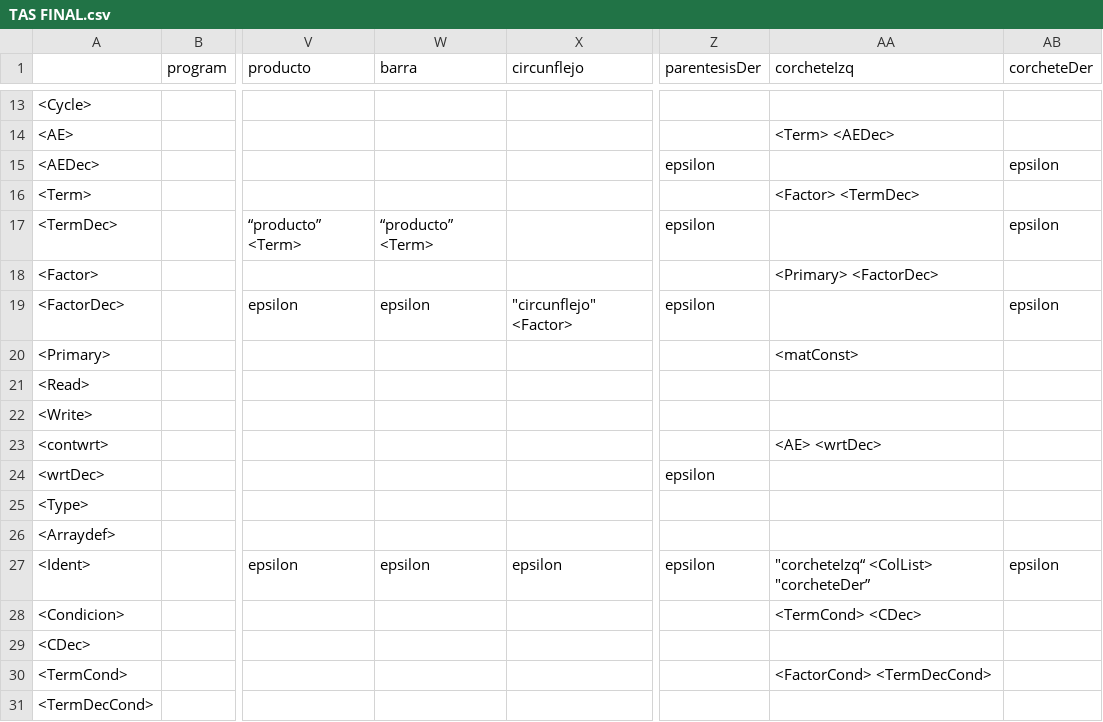
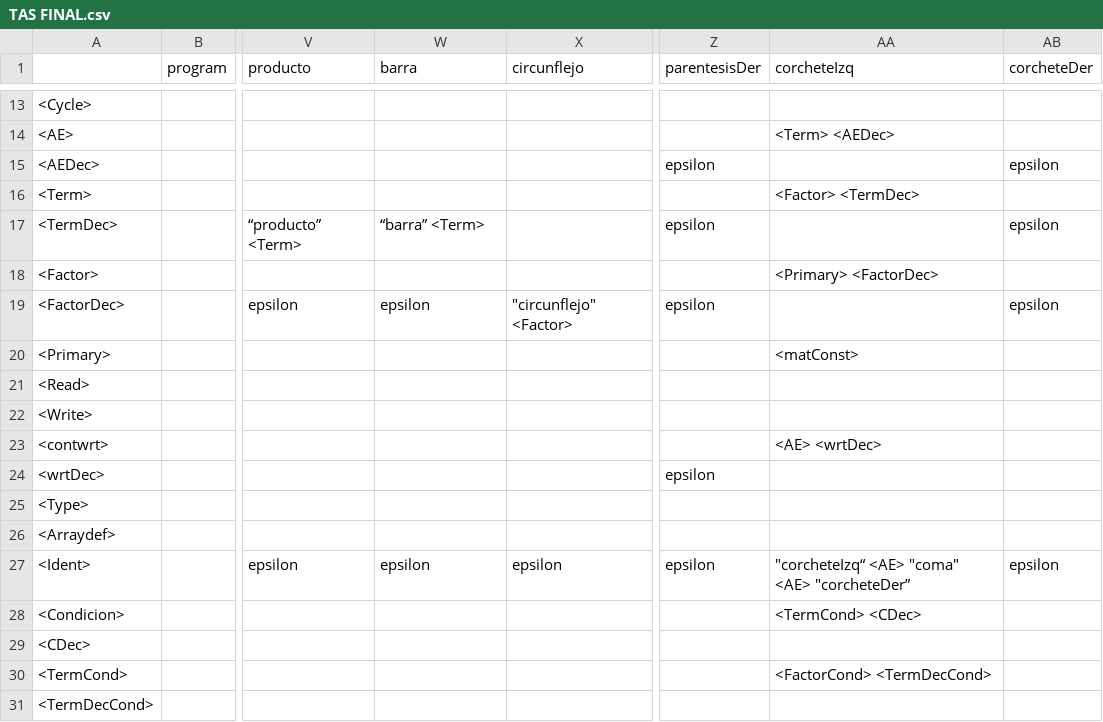
Before and after one commit to Sesuu2003/Lenguaje-Matescript, a CSV file: TAS FINAL.csv, drawn as a sheet; only a part is shown, gaps mark what is left out; the diff names each change by its address in the sheet, - before the commit and + after, or states it on an @@ line.

```diff
--- a/TAS FINAL.csv
+++ b/TAS FINAL.csv
-W17 (barra): “producto” <Term>
+W17 (barra): “barra” <Term>
-AA27 (corcheteIzq): "corcheteIzq“ <ColList> "corcheteDer”
+AA27 (corcheteIzq): "corcheteIzq“ <AE> "coma" <AE> "corcheteDer”
```
Also changed, not shown: 6 other files.
